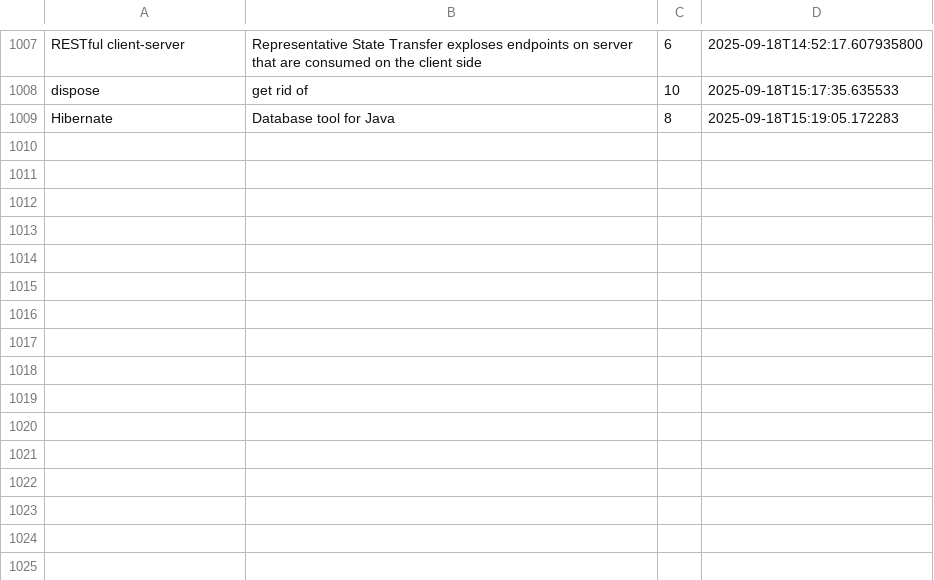
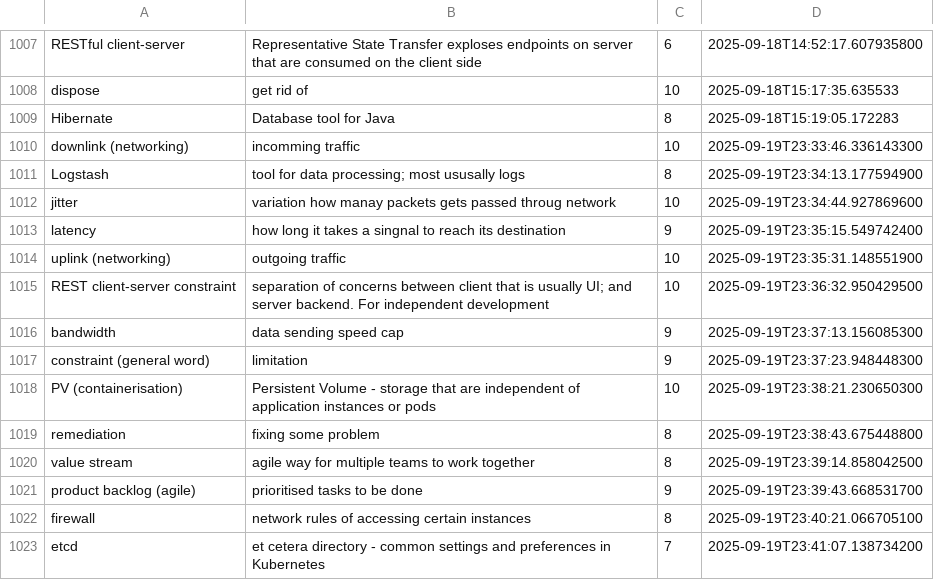
Before and after one commit to wishpath/one-liners, a CSV file: src/main/java/org/sa/storage/attempted_answers.csv, drawn as a sheet; only a part is shown, gaps mark what is left out; the diff names each change by its address in the sheet, - before the commit and + after, or states it on an @@ line.

```diff
--- a/src/main/java/org/sa/storage/attempted_answers.csv
+++ b/src/main/java/org/sa/storage/attempted_answers.csv
+row 1010: downlink (networking) | incomming traffic | 10 | 2025-09-19T23:33:46.336143300
+row 1011: Logstash | tool for data processing; most ususally logs | 8 | 2025-09-19T23:34:13.177594900
+row 1012: jitter | variation how manay packets gets passed throug network | 10 | 2025-09-19T23:34:44.927869600
+row 1013: latency | how long it takes a singnal to reach its destination | 9 | 2025-09-19T23:35:15.549742400
+row 1014: uplink (networking) | outgoing traffic | 10 | 2025-09-19T23:35:31.148551900
+row 1015: REST client-server constraint | separation of concerns between client that is usually UI; and server backend. For independent development | 10 | 2025-09-19T23:36:32.950429500
+row 1016: bandwidth | data sending speed cap | 9 | 2025-09-19T23:37:13.156085300
+row 1017: constraint (general word) | limitation | 9 | 2025-09-19T23:37:23.948448300
+row 1018: PV (containerisation) | Persistent Volume - storage that are independent of application instances or pods | 10 | 2025-09-19T23:38:21.230650300
+row 1019: remediation | fixing some problem | 8 | 2025-09-19T23:38:43.675448800
+row 1020: value stream | agile way for multiple teams to work together | 8 | 2025-09-19T23:39:14.858042500
+row 1021: product backlog (agile) | prioritised tasks to be done | 9 | 2025-09-19T23:39:43.668531700
+row 1022: firewall | network rules of accessing certain instances | 8 | 2025-09-19T23:40:21.066705100
+row 1023: etcd | et cetera directory - common settings and preferences in Kubernetes | 7 | 2025-09-19T23:41:07.138734200
```
Also changed, not shown: src/main/java/org/sa/storage/not_today.csv, 1 other file.
